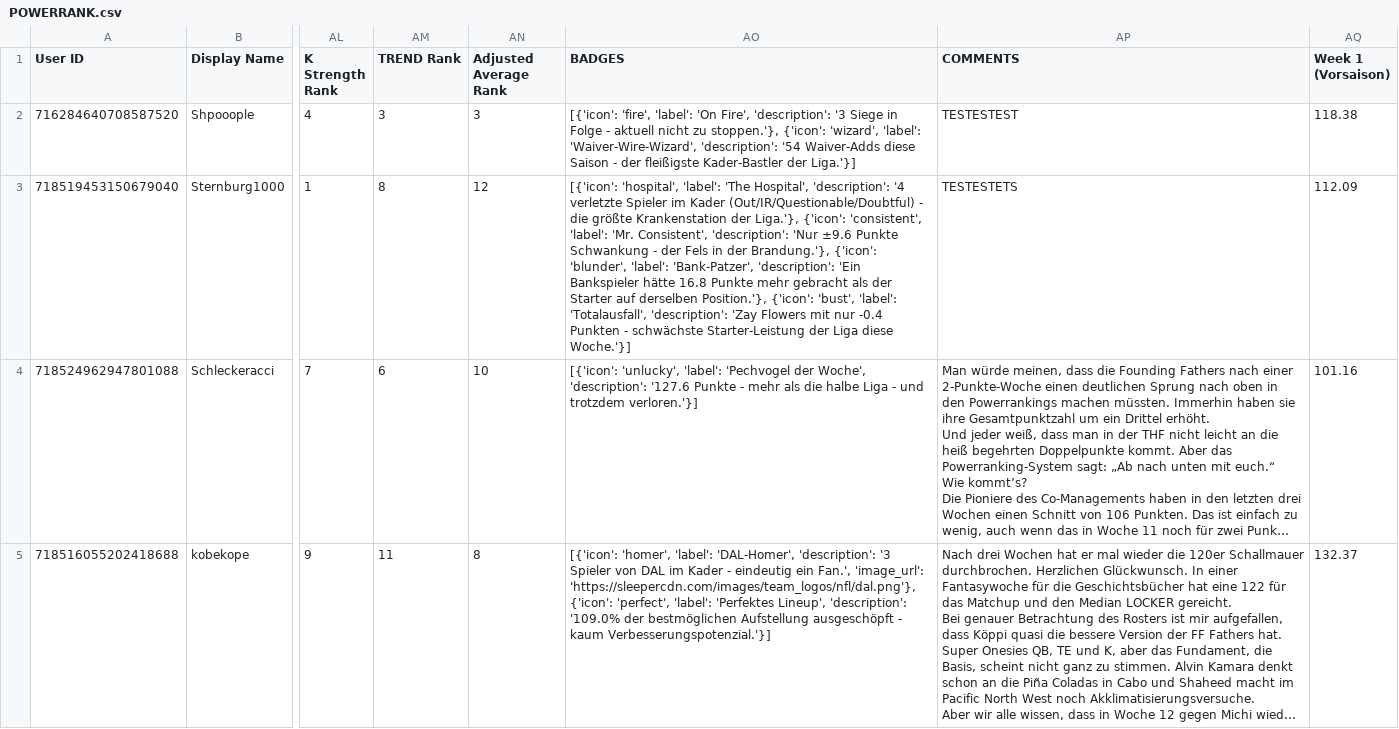
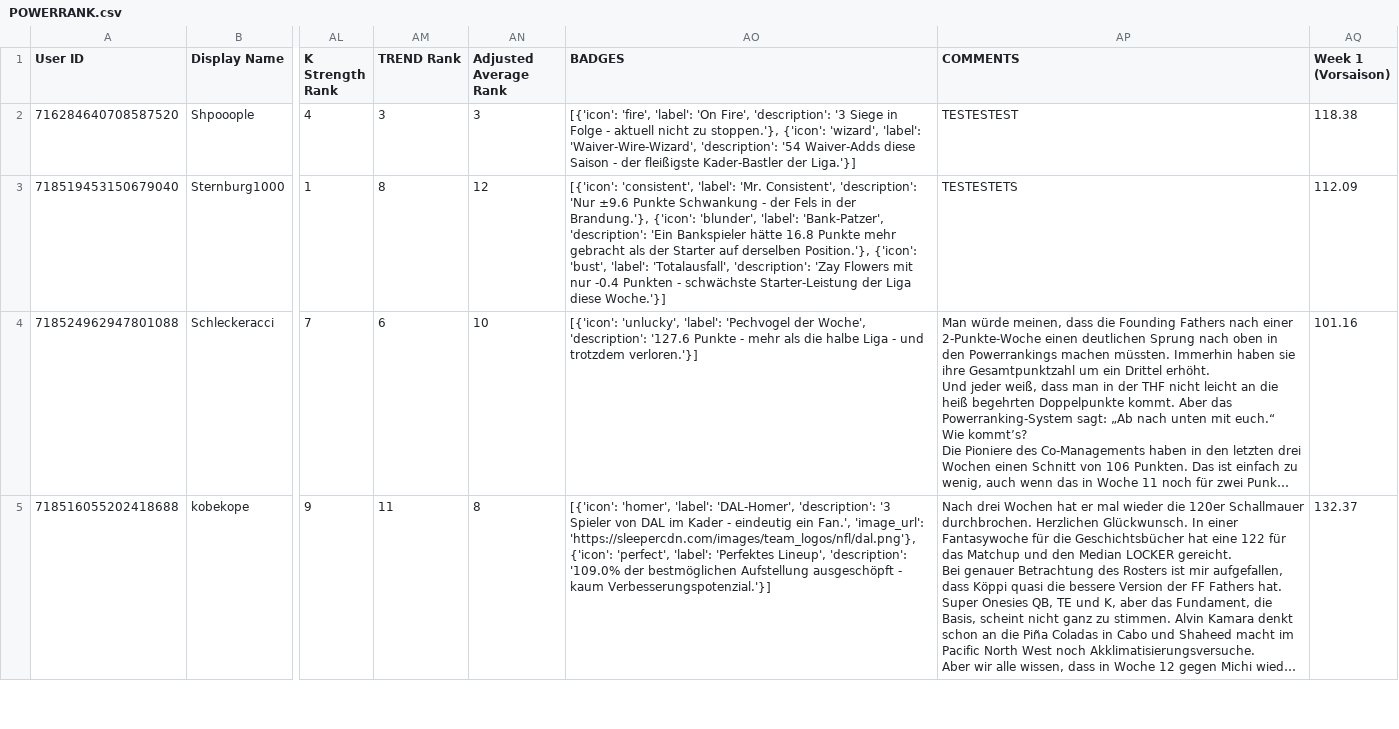
Before and after one commit to Shpooople/power-rank, a CSV file: POWERRANK.csv, drawn as a sheet; only a part is shown, gaps mark what is left out; long unchanged cells end in …; the diff covers the shown part only; the diff names each change by its address in the sheet, - before the commit and + after, or states it on an @@ line.

```diff
--- a/POWERRANK.csv
+++ b/POWERRANK.csv
-AO3 (BADGES): [{'icon': 'hospital', 'label': 'The Hospital', 'description': '4 verletzte Spieler im Kader (Out/IR/Questionable/Doubtful) - die größte Krankenstation der Liga.'}, {'icon': 'consistent', 'label':…
+AO3 (BADGES): [{'icon': 'consistent', 'label':…
```
Also changed, not shown: 1 edited cell elsewhere in this file, 1 other file.
